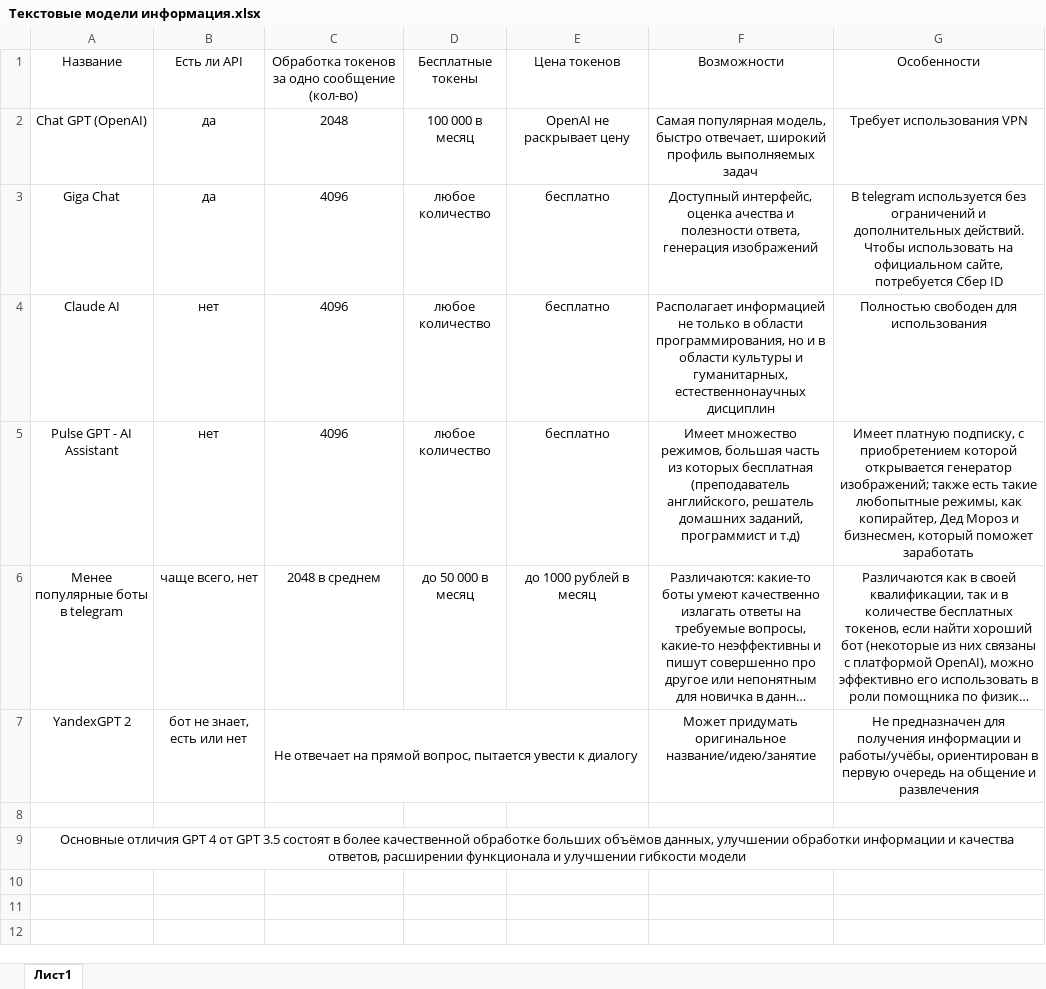
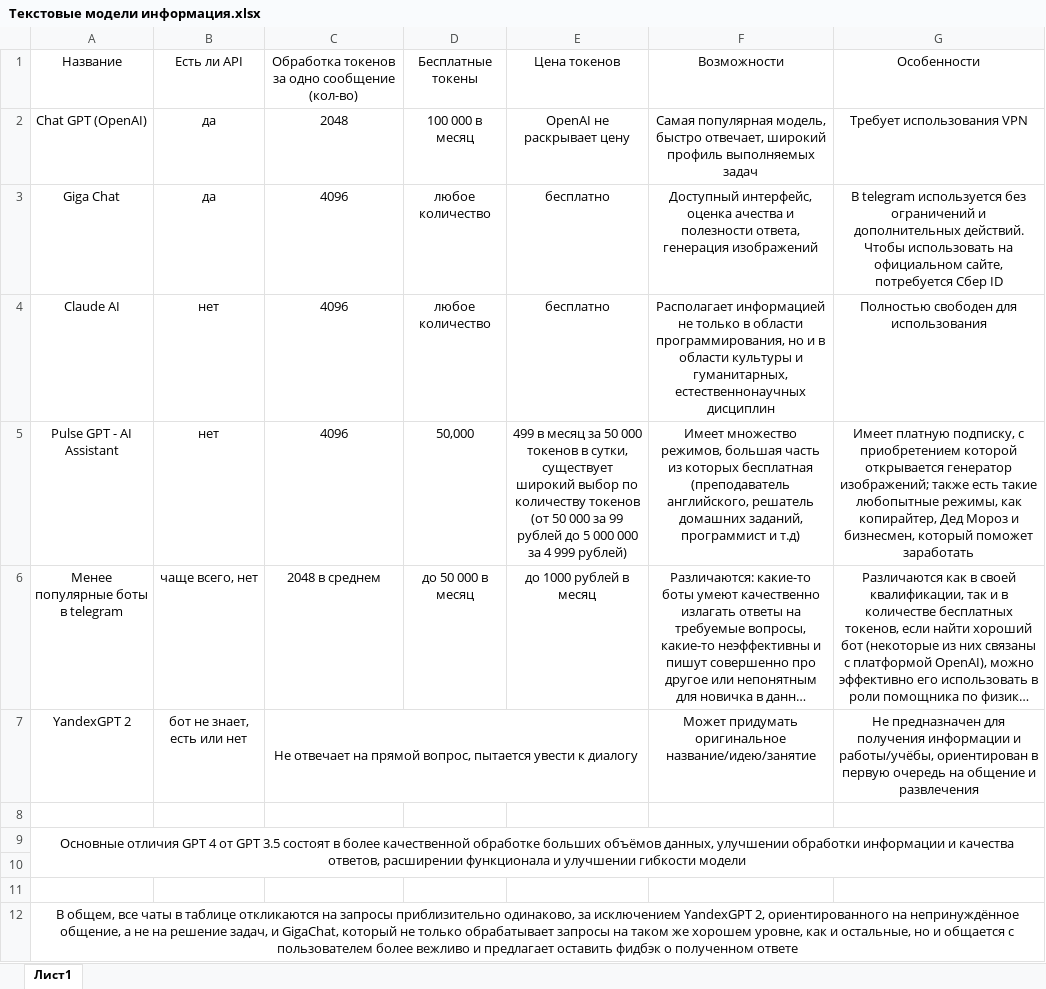
Before and after one commit to TeoPlow/IT_project_jellyfish, an Excel workbook: Текстовые модели информация.xlsx, sheet Лист1, drawn as a sheet; long unchanged cells end in …; values as stored, in another font and other column widths than the file's, no borders; the diff names each change by its address in the sheet, - before the commit and + after, or states it on an @@ line.

Commit message:
Добавил обобщение внизу

```diff
--- a/Текстовые модели информация.xlsx (sheet Лист1)
+++ b/Текстовые модели информация.xlsx (sheet Лист1)
-D5: любое количество
+D5: 50,000
-E5: бесплатно
+E5: 499 в месяц за 50 000 токенов в сутки, существует широкий выбор по количеству токенов (от 50 000 за 99 рублей до 5 000 000 за 4 999 рублей)
+row 10: (empty)
+row 11: (empty)
+row 12: В общем, все чаты в таблице откликаются на запросы приблизительно одинаково, за исключением YandexGPT 2, ориентированного на непринуждённое общение, а не на решение задач, и GigaChat, который не только обрабатывает запросы на таком же хорошем уровне, как и остальные, но и общается с пользователем более вежливо и предлагает оставить фидбэк о полученном ответе
```
